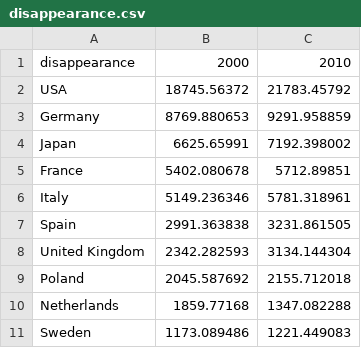
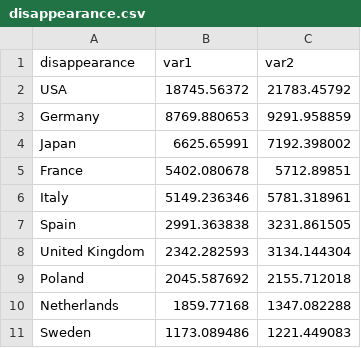
Before and after one commit to SangJinHyun/NarrativeViz, a CSV file: disappearance.csv, drawn as a sheet.

Commit message:
Update disappearance.csv

```diff
--- a/disappearance.csv
+++ b/disappearance.csv
@@ -1,2 +1,2 @@
-disappearance,2000,2010,,
+disappearance,var1,var2,,
 USA,18745.56372,21783.45792,,
```
